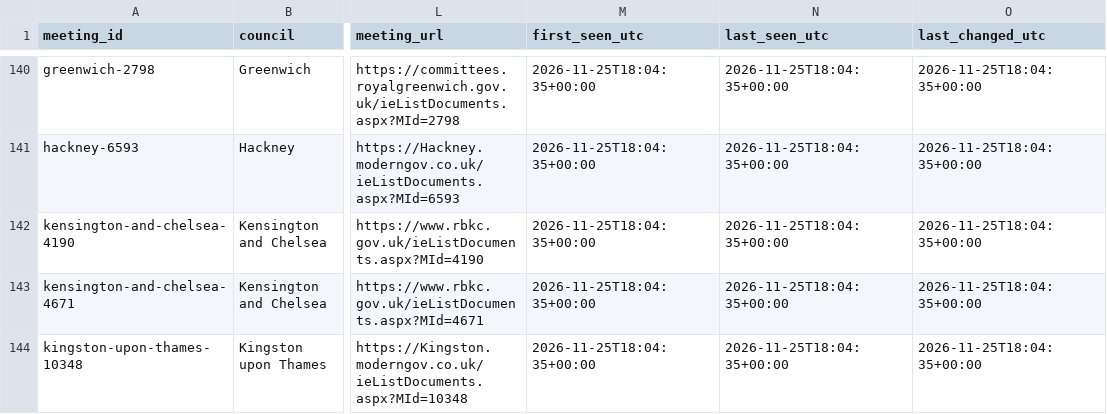
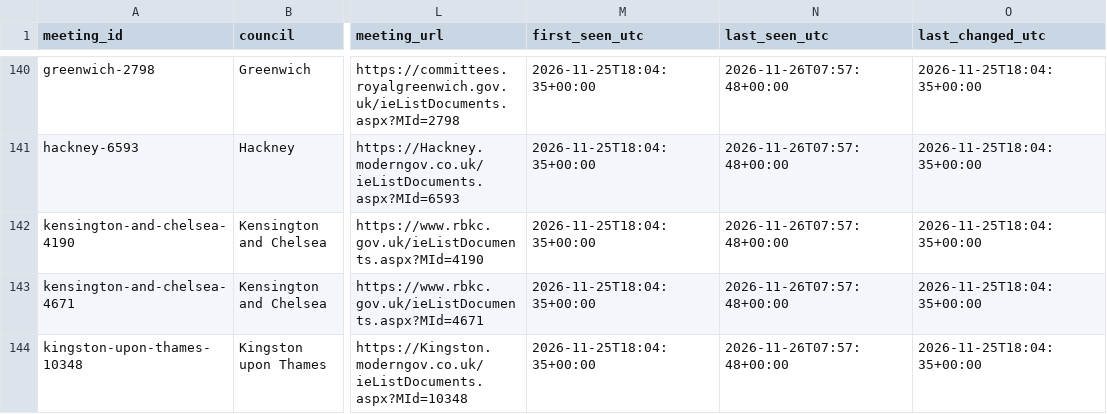
Before and after one commit to ciron-LCA/LCA-council-meetings-data, a CSV file: meetings.csv, drawn as a sheet; only a part is shown, gaps mark what is left out; the diff covers the shown part only; the diff names each change by its address in the sheet, - before the commit and + after, or states it on an @@ line.

```diff
--- a/meetings.csv
+++ b/meetings.csv
-N140:N144 (last_seen_utc): 2026-11-25T18:04:35+00:00
+N140:N144 (last_seen_utc): 2026-11-26T07:57:48+00:00
```
Also changed, not shown: 2 added rows and 50 edited cells elsewhere in this file, source_status.csv.
